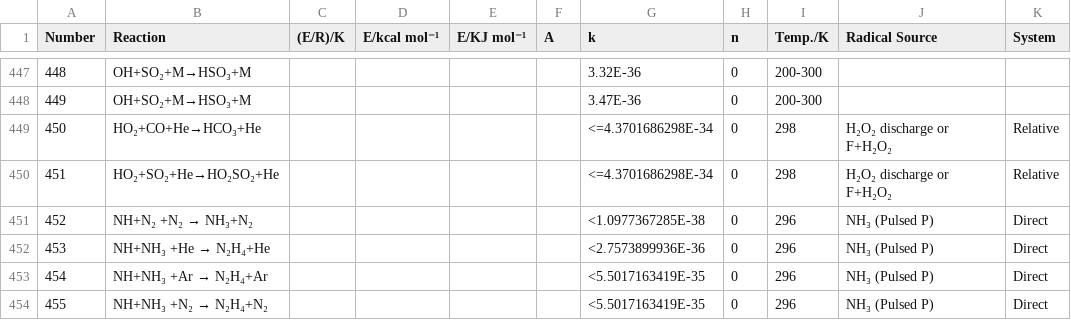
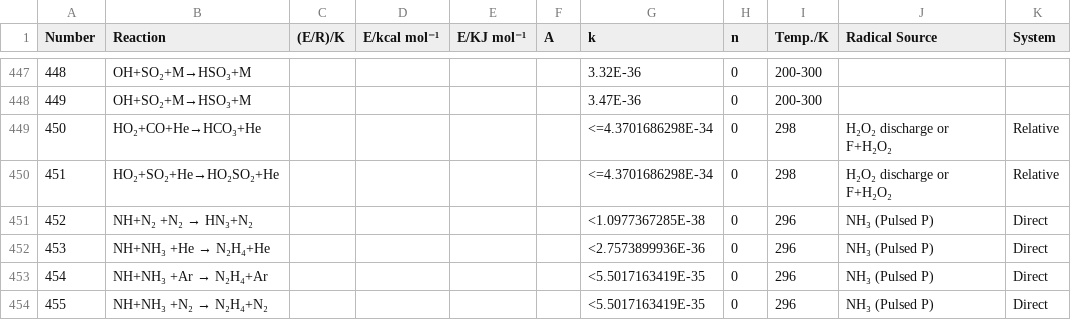
Before and after one commit to ahmedelhalawani/termolecular-database, a CSV file: nonionic.csv, drawn as a sheet; only a part is shown, gaps mark what is left out; the diff names each change by its address in the sheet, - before the commit and + after, or states it on an @@ line.

Commit message:
Update nonionic.csv

```diff
--- a/nonionic.csv
+++ b/nonionic.csv
@@ B451 (Reaction): NH+N₂ +N₂ → NH₃+N₂ → NH+N₂ +N₂ → HN₃+N₂ @@
```
